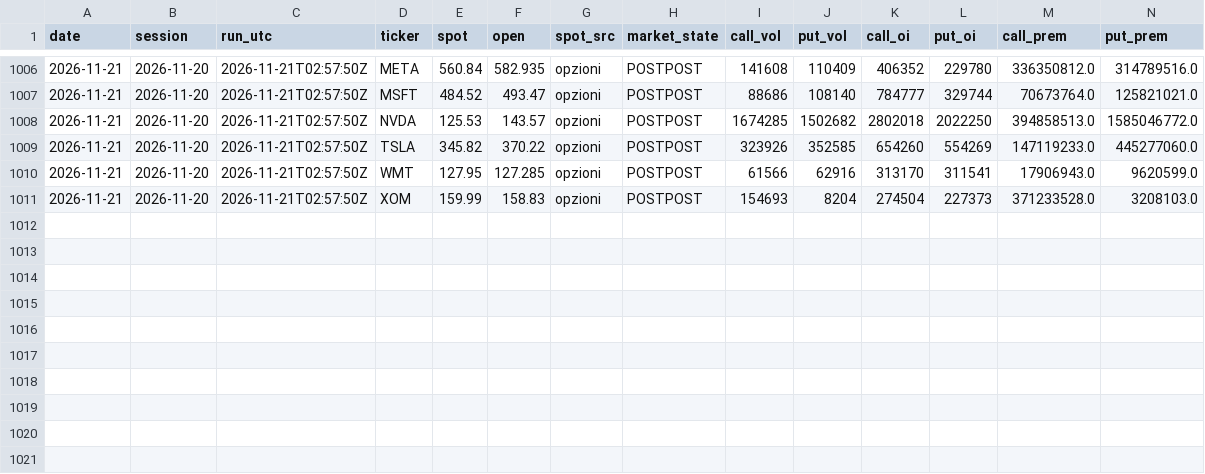
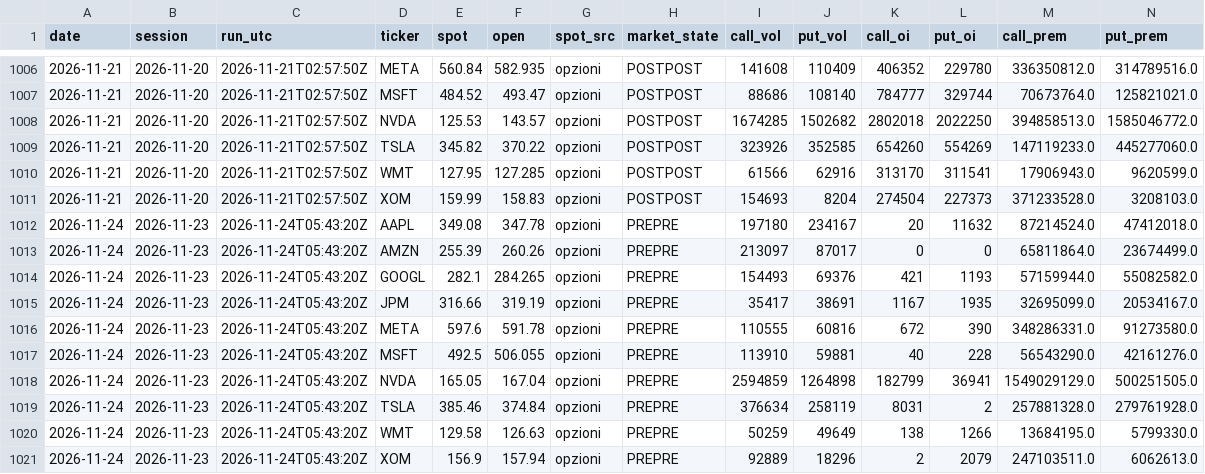
Before and after one commit to ventdom/putcall-raccolta, a CSV file: pc_archive.csv, drawn as a sheet; only a part is shown, gaps mark what is left out; rows hold the shown columns only; the diff names each change by its address in the sheet, - before the commit and + after, or states it on an @@ line.

Commit message:
raccolta 2026-11-24

```diff
--- a/pc_archive.csv
+++ b/pc_archive.csv
+row 1012: 2026-11-24 | 2026-11-23 | 2026-11-24T05:43:20Z | AAPL | 349.08 | 347.78 | opzioni | PREPRE | 197180 | 234167 | 20 | 11632 | 87214524.0 | 47412018.0
+row 1013: 2026-11-24 | 2026-11-23 | 2026-11-24T05:43:20Z | AMZN | 255.39 | 260.26 | opzioni | PREPRE | 213097 | 87017 | 0 | 0 | 65811864.0 | 23674499.0
+row 1014: 2026-11-24 | 2026-11-23 | 2026-11-24T05:43:20Z | GOOGL | 282.1 | 284.265 | opzioni | PREPRE | 154493 | 69376 | 421 | 1193 | 57159944.0 | 55082582.0
+row 1015: 2026-11-24 | 2026-11-23 | 2026-11-24T05:43:20Z | JPM | 316.66 | 319.19 | opzioni | PREPRE | 35417 | 38691 | 1167 | 1935 | 32695099.0 | 20534167.0
+row 1016: 2026-11-24 | 2026-11-23 | 2026-11-24T05:43:20Z | META | 597.6 | 591.78 | opzioni | PREPRE | 110555 | 60816 | 672 | 390 | 348286331.0 | 91273580.0
+row 1017: 2026-11-24 | 2026-11-23 | 2026-11-24T05:43:20Z | MSFT | 492.5 | 506.055 | opzioni | PREPRE | 113910 | 59881 | 40 | 228 | 56543290.0 | 42161276.0
+row 1018: 2026-11-24 | 2026-11-23 | 2026-11-24T05:43:20Z | NVDA | 165.05 | 167.04 | opzioni | PREPRE | 2594859 | 1264898 | 182799 | 36941 | 1549029129.0 | 500251505.0
+row 1019: 2026-11-24 | 2026-11-23 | 2026-11-24T05:43:20Z | TSLA | 385.46 | 374.84 | opzioni | PREPRE | 376634 | 258119 | 8031 | 2 | 257881328.0 | 279761928.0
+row 1020: 2026-11-24 | 2026-11-23 | 2026-11-24T05:43:20Z | WMT | 129.58 | 126.63 | opzioni | PREPRE | 50259 | 49649 | 138 | 1266 | 13684195.0 | 5799330.0
+row 1021: 2026-11-24 | 2026-11-23 | 2026-11-24T05:43:20Z | XOM | 156.9 | 157.94 | opzioni | PREPRE | 92889 | 18296 | 2 | 2079 | 247103511.0 | 6062613.0
```
